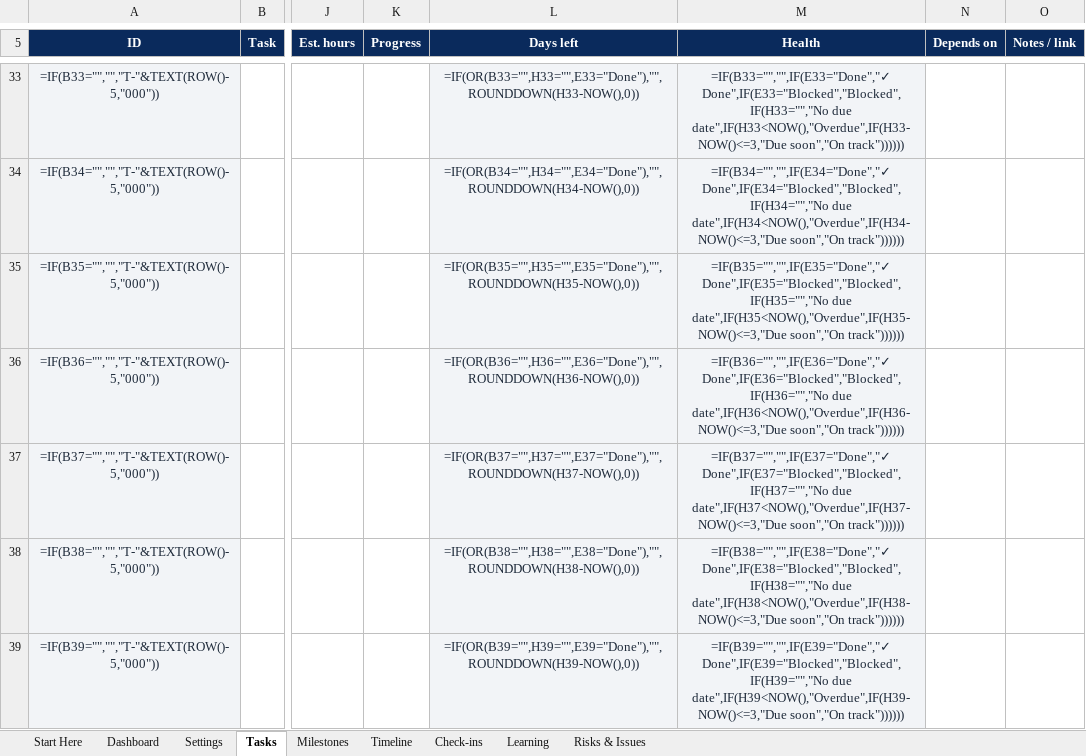
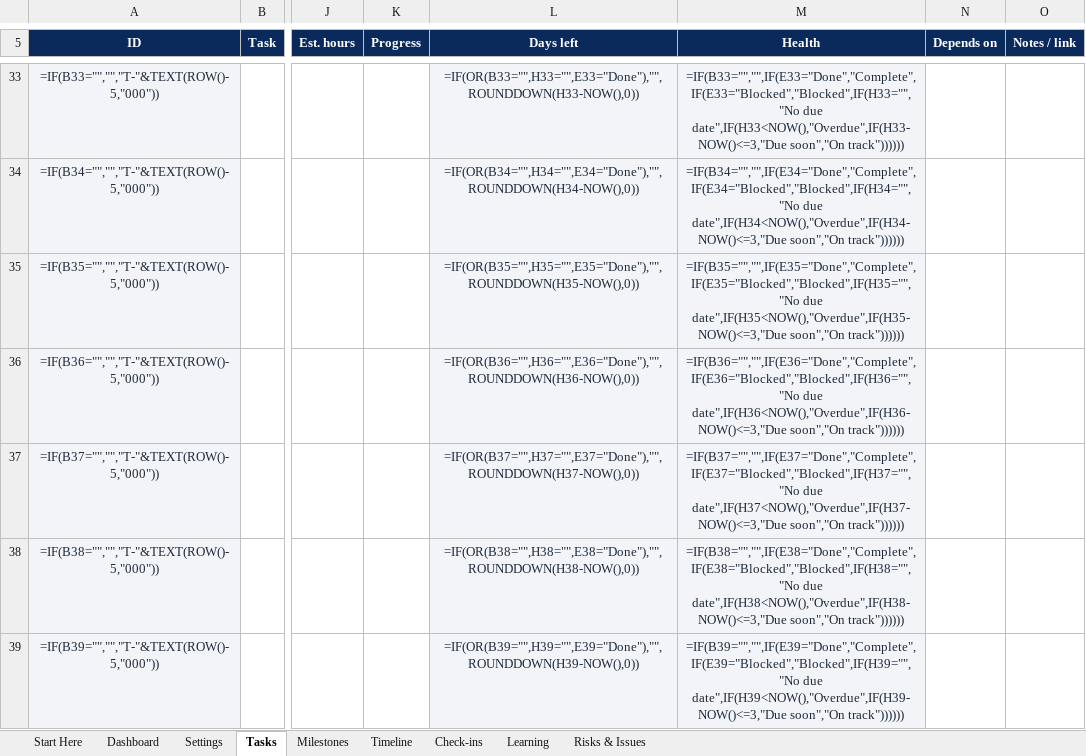
Before and after one commit to 98-Anas/AKT26-LineShine, an Excel workbook: tracker/excel/Project_Tracker_Template.xlsx, sheet Tasks, drawn as a sheet; only a part is shown, gaps mark what is left out; values as stored, in another font and other column widths than the file's, no borders; formulas without a stored value are shown as written; conditional formats not drawn; the diff covers the shown part only; the diff names each change by its address in the sheet, - before the commit and + after, or states it on an @@ line.

```diff
--- a/tracker/excel/Project_Tracker_Template.xlsx (sheet Tasks)
+++ b/tracker/excel/Project_Tracker_Template.xlsx (sheet Tasks)
-M33 (Health): =IF(B33="","",IF(E33="Done","✓ Done",IF(E33="Blocked","Blocked",IF(H33="","No due date",IF(H33<NOW(),"Overdue",IF(H33-NOW()<=3,"Due…
+M33 (Health): =IF(B33="","",IF(E33="Done","Complete",IF(E33="Blocked","Blocked",IF(H33="","No due date",IF(H33<NOW(),"Overdue",IF(H33-NOW()<=3,"Due…
-M34 (Health): =IF(B34="","",IF(E34="Done","✓ Done",IF(E34="Blocked","Blocked",IF(H34="","No due date",IF(H34<NOW(),"Overdue",IF(H34-NOW()<=3,"Due…
+M34 (Health): =IF(B34="","",IF(E34="Done","Complete",IF(E34="Blocked","Blocked",IF(H34="","No due date",IF(H34<NOW(),"Overdue",IF(H34-NOW()<=3,"Due…
-M35 (Health): =IF(B35="","",IF(E35="Done","✓ Done",IF(E35="Blocked","Blocked",IF(H35="","No due date",IF(H35<NOW(),"Overdue",IF(H35-NOW()<=3,"Due…
+M35 (Health): =IF(B35="","",IF(E35="Done","Complete",IF(E35="Blocked","Blocked",IF(H35="","No due date",IF(H35<NOW(),"Overdue",IF(H35-NOW()<=3,"Due…
-M36 (Health): =IF(B36="","",IF(E36="Done","✓ Done",IF(E36="Blocked","Blocked",IF(H36="","No due date",IF(H36<NOW(),"Overdue",IF(H36-NOW()<=3,"Due…
+M36 (Health): =IF(B36="","",IF(E36="Done","Complete",IF(E36="Blocked","Blocked",IF(H36="","No due date",IF(H36<NOW(),"Overdue",IF(H36-NOW()<=3,"Due…
-M37 (Health): =IF(B37="","",IF(E37="Done","✓ Done",IF(E37="Blocked","Blocked",IF(H37="","No due date",IF(H37<NOW(),"Overdue",IF(H37-NOW()<=3,"Due…
+M37 (Health): =IF(B37="","",IF(E37="Done","Complete",IF(E37="Blocked","Blocked",IF(H37="","No due date",IF(H37<NOW(),"Overdue",IF(H37-NOW()<=3,"Due…
-M38 (Health): =IF(B38="","",IF(E38="Done","✓ Done",IF(E38="Blocked","Blocked",IF(H38="","No due date",IF(H38<NOW(),"Overdue",IF(H38-NOW()<=3,"Due…
+M38 (Health): =IF(B38="","",IF(E38="Done","Complete",IF(E38="Blocked","Blocked",IF(H38="","No due date",IF(H38<NOW(),"Overdue",IF(H38-NOW()<=3,"Due…
-M39 (Health): =IF(B39="","",IF(E39="Done","✓ Done",IF(E39="Blocked","Blocked",IF(H39="","No due date",IF(H39<NOW(),"Overdue",IF(H39-NOW()<=3,"Due…
+M39 (Health): =IF(B39="","",IF(E39="Done","Complete",IF(E39="Blocked","Blocked",IF(H39="","No due date",IF(H39<NOW(),"Overdue",IF(H39-NOW()<=3,"Due…
```
Also changed, not shown: 293 edited cells elsewhere in this sheet, sheet Milestones, sheet Settings, sheet Dashboard, sheet Check-ins, tracker/excel/LineShine_Tracker.xlsx, 6 other files.
